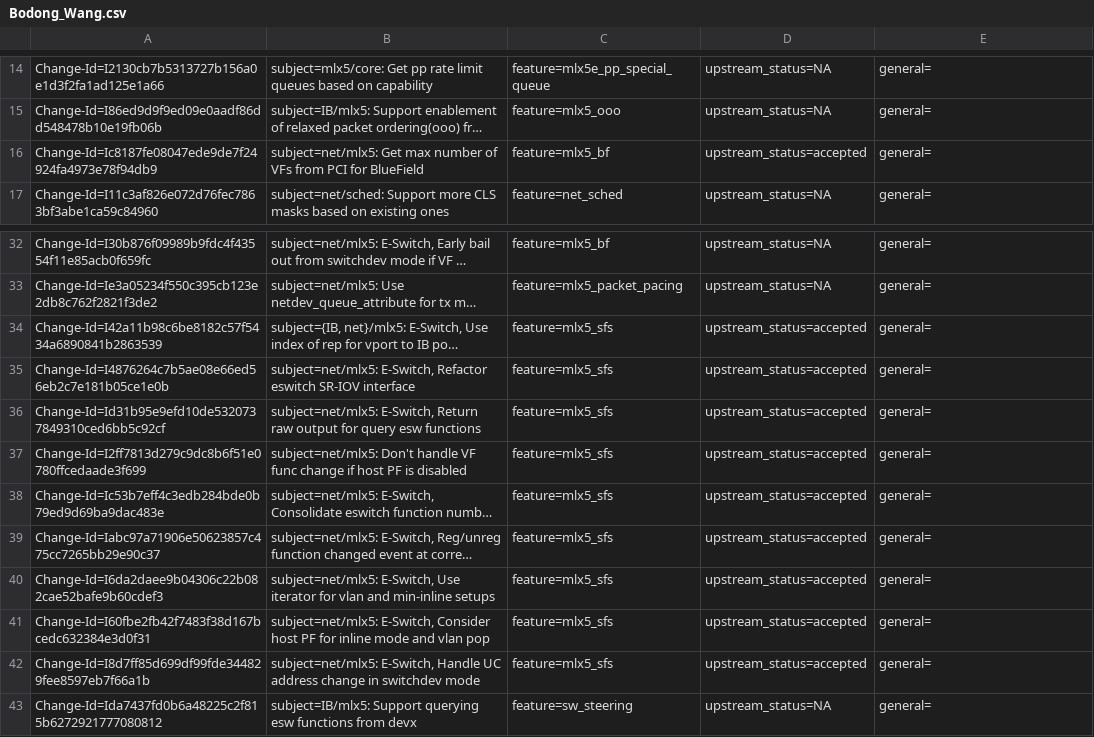
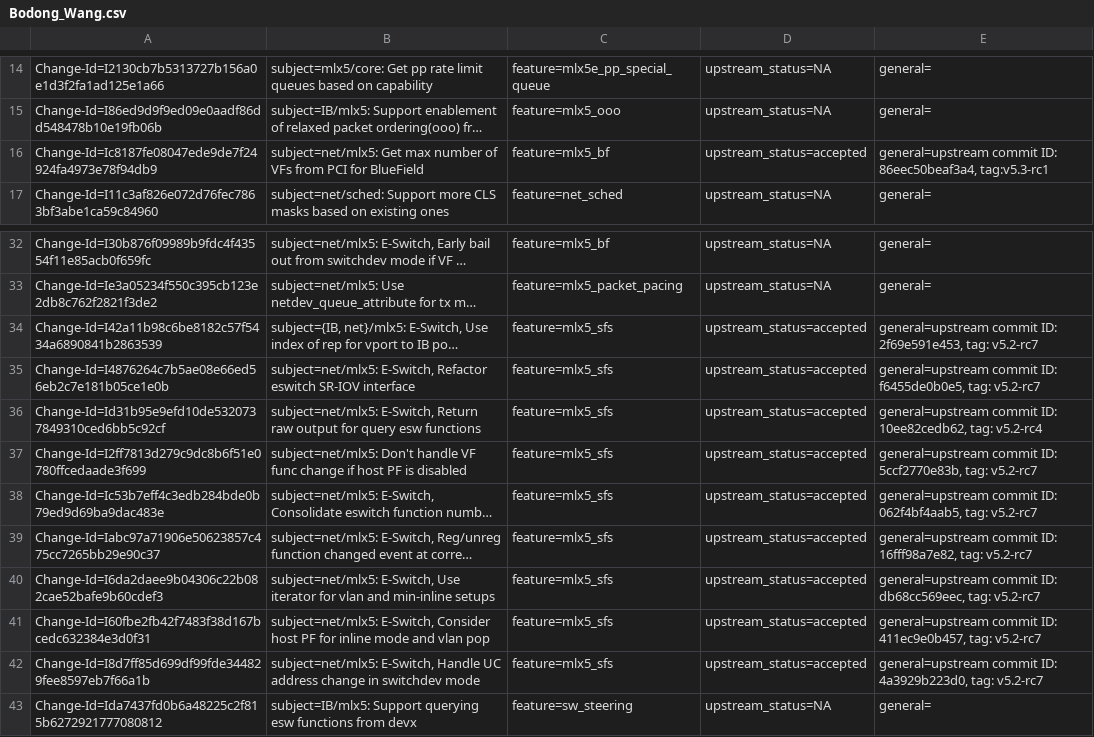
Before and after one commit to huynguyen85/temp_ipsec_inline_ofed_4_7, a CSV file: metadata/Bodong_Wang.csv, drawn as a sheet; only a part is shown, gaps mark what is left out; long unchanged cells end in …; the diff names each change by its address in the sheet, - before the commit and + after, or states it on an @@ line.

```diff
--- a/metadata/Bodong_Wang.csv
+++ b/metadata/Bodong_Wang.csv
-E16: general=
+E16: general=upstream commit ID: 86eec50beaf3a4, tag:v5.3-rc1
-E34: general=
+E34: general=upstream commit ID: 2f69e591e453, tag: v5.2-rc7
-E35: general=
+E35: general=upstream commit ID: f6455de0b0e5, tag: v5.2-rc7
-E36: general=
+E36: general=upstream commit ID: 10ee82cedb62, tag: v5.2-rc4
-E37: general=
+E37: general=upstream commit ID: 5ccf2770e83b, tag: v5.2-rc7
-E38: general=
+E38: general=upstream commit ID: 062f4bf4aab5, tag: v5.2-rc7
-E39: general=
+E39: general=upstream commit ID: 16fff98a7e82, tag: v5.2-rc7
-E40: general=
+E40: general=upstream commit ID: db68cc569eec, tag: v5.2-rc7
-E41: general=
+E41: general=upstream commit ID: 411ec9e0b457, tag: v5.2-rc7
-E42: general=
+E42: general=upstream commit ID: 4a3929b223d0, tag: v5.2-rc7
```
Also changed, not shown: metadata/Israel_Rukshin.csv, metadata/Logan_Gunthorpe.csv, 19 other files.
